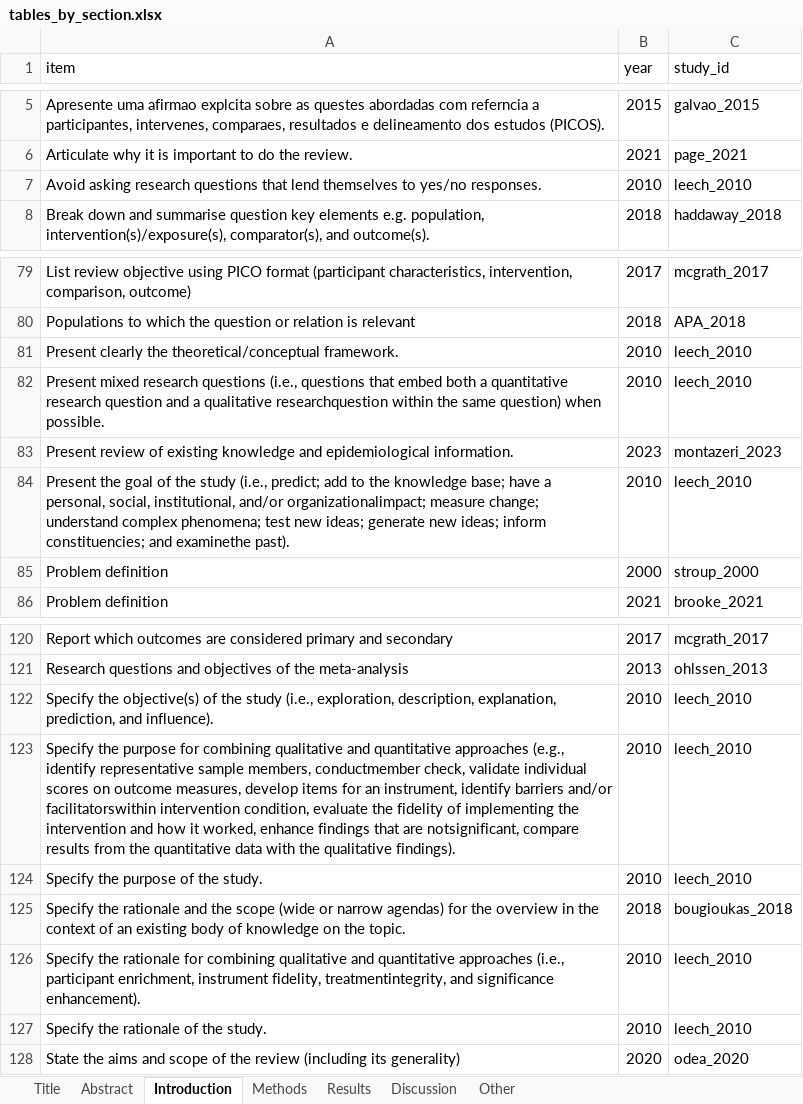
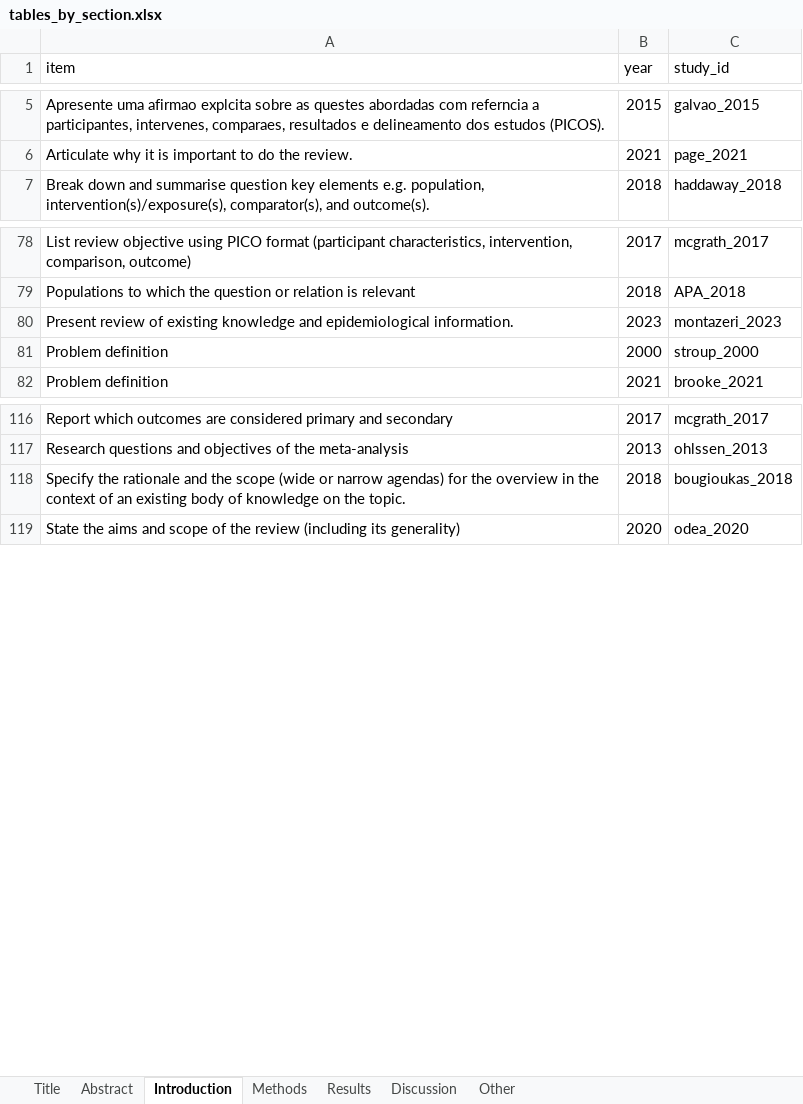
Before and after one commit to KyleMorrison99/synthesis_item_bank, an Excel workbook: data/tables_by_section.xlsx, sheet Introduction, drawn as a sheet; only a part is shown, gaps mark what is left out; values as stored, in another font and other column widths than the file's, no borders; table styles not drawn; the diff names each change by its address in the sheet, - before the commit and + after, or states it on an @@ line.

```diff
--- a/data/tables_by_section.xlsx (sheet Introduction)
+++ b/data/tables_by_section.xlsx (sheet Introduction)
-row 7: Avoid asking research questions that lend themselves to yes/no responses. | 2010 | leech_2010
-row 81: Present clearly the theoretical/conceptual framework. | 2010 | leech_2010
-row 82: Present mixed research questions (i.e., questions that embed both a quantitative research question and a qualitative researchquestion within the same question) when possible. | 2010 | leech_2010
-row 84: Present the goal of the study (i.e., predict; add to the knowledge base; have a personal, social, institutional, and/or organizationalimpact; measure change; understand complex phenomena; test new ideas; generate new ideas; inform constituencies; and examinethe past). | 2010 | leech_2010
-row 122: Specify the objective(s) of the study (i.e., exploration, description, explanation, prediction, and influence). | 2010 | leech_2010
-row 123: Specify the purpose for combining qualitative and quantitative approaches (e.g., identify representative sample members, conductmember check, validate individual scores on outcome measures, develop items for an instrument, identify barriers and/or facilitatorswithin intervention condition, evaluate the fidelity of implementing the intervention and how it worked, enhance findings that are notsignificant, compare results from the quantitative data with the qualitative findings). | 2010 | leech_2010
-row 124: Specify the purpose of the study. | 2010 | leech_2010
-row 126: Specify the rationale for combining qualitative and quantitative approaches (i.e., participant enrichment, instrument fidelity, treatmentintegrity, and significance enhancement). | 2010 | leech_2010
-row 127: Specify the rationale of the study. | 2010 | leech_2010
```
Also changed, not shown: sheet Other, sheet Discussion, data/concept_tables_by_section.xlsx, 42 other files.
